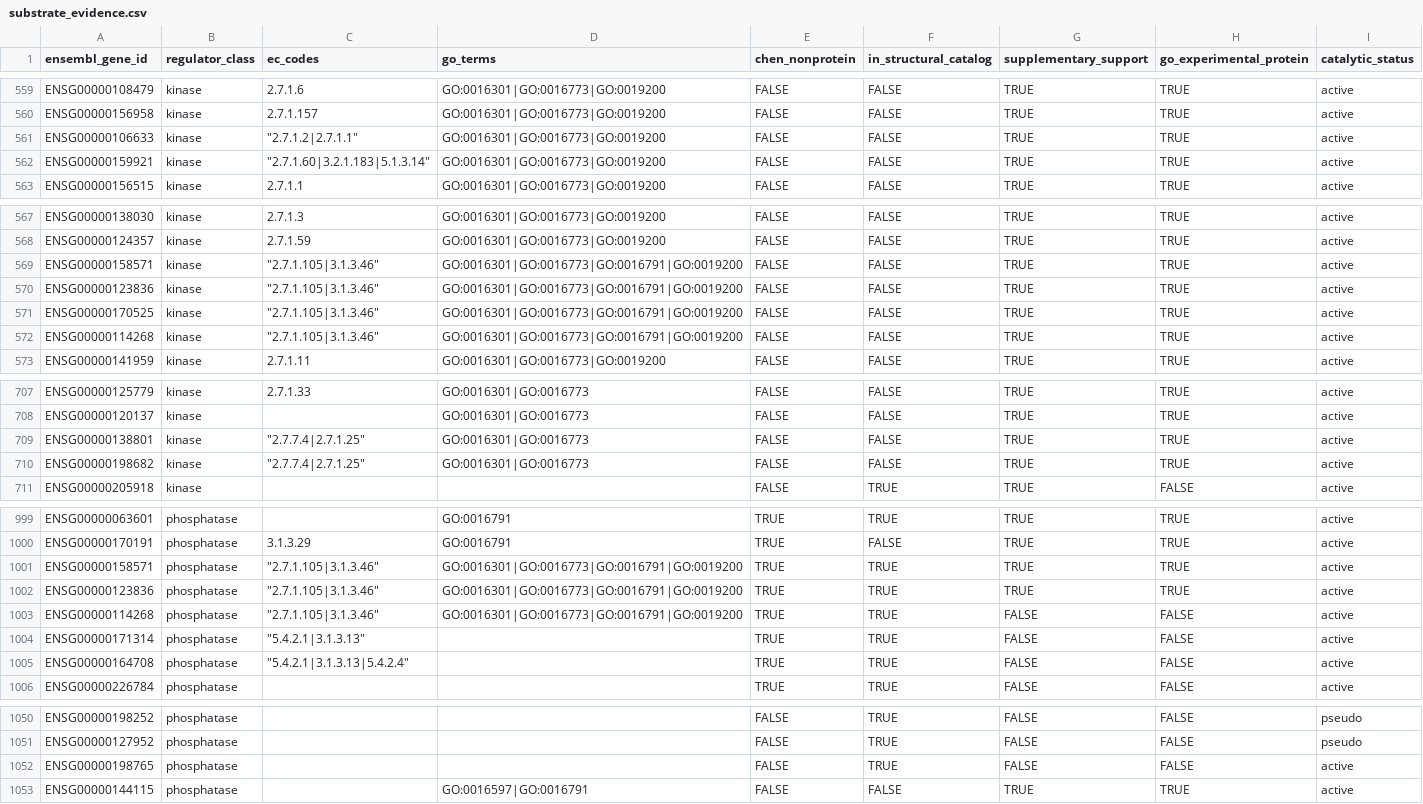
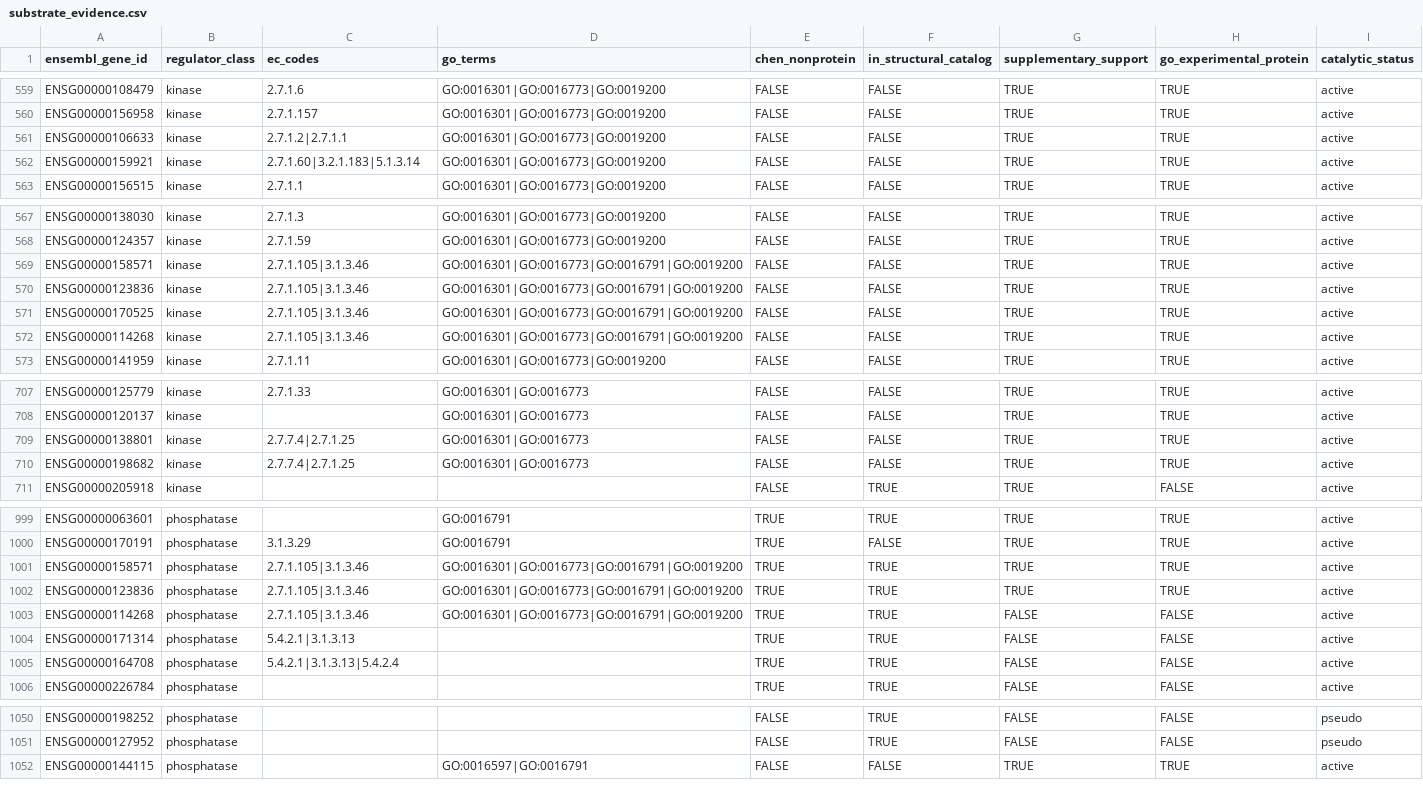
Before and after one commit to MEladawi/PhosphoEnzymes, a CSV file: inst/extdata/substrate_evidence.csv, drawn as a sheet; only a part is shown, gaps mark what is left out; the diff covers the shown part only.

Commit message:
fix(ec): strip quote artifacts from HGNC multi-value fields so EC codes match exactly

```diff
--- a/inst/extdata/substrate_evidence.csv
+++ b/inst/extdata/substrate_evidence.csv
@@ -560,4 +560,4 @@ ENSG00000108479,kinase,2.7.1.6,GO:0016301|GO:0016773|GO:0019200,FALSE,FALSE,TRUE
 ENSG00000156958,kinase,2.7.1.157,GO:0016301|GO:0016773|GO:0019200,FALSE,FALSE,TRUE,TRUE,active
-ENSG00000106633,kinase,"""2.7.1.2|2.7.1.1""",GO:0016301|GO:0016773|GO:0019200,FALSE,FALSE,TRUE,TRUE,active
-ENSG00000159921,kinase,"""2.7.1.60|3.2.1.183|5.1.3.14""",GO:0016301|GO:0016773|GO:0019200,FALSE,FALSE,TRUE,TRUE,active
+ENSG00000106633,kinase,2.7.1.2|2.7.1.1,GO:0016301|GO:0016773|GO:0019200,FALSE,FALSE,TRUE,TRUE,active
+ENSG00000159921,kinase,2.7.1.60|3.2.1.183|5.1.3.14,GO:0016301|GO:0016773|GO:0019200,FALSE,FALSE,TRUE,TRUE,active
 ENSG00000156515,kinase,2.7.1.1,GO:0016301|GO:0016773|GO:0019200,FALSE,FALSE,TRUE,TRUE,active
@@ -568,6 +568,6 @@ ENSG00000138030,kinase,2.7.1.3,GO:0016301|GO:0016773|GO:0019200,FALSE,FALSE,TRUE
 ENSG00000124357,kinase,2.7.1.59,GO:0016301|GO:0016773|GO:0019200,FALSE,FALSE,TRUE,TRUE,active
-ENSG00000158571,kinase,"""2.7.1.105|3.1.3.46""",GO:0016301|GO:0016773|GO:0016791|GO:0019200,FALSE,FALSE,TRUE,TRUE,active
-ENSG00000123836,kinase,"""2.7.1.105|3.1.3.46""",GO:0016301|GO:0016773|GO:0016791|GO:0019200,FALSE,FALSE,TRUE,TRUE,active
-ENSG00000170525,kinase,"""2.7.1.105|3.1.3.46""",GO:0016301|GO:0016773|GO:0016791|GO:0019200,FALSE,FALSE,TRUE,TRUE,active
-ENSG00000114268,kinase,"""2.7.1.105|3.1.3.46""",GO:0016301|GO:0016773|GO:0016791|GO:0019200,FALSE,FALSE,TRUE,TRUE,active
+ENSG00000158571,kinase,2.7.1.105|3.1.3.46,GO:0016301|GO:0016773|GO:0016791|GO:0019200,FALSE,FALSE,TRUE,TRUE,active
+ENSG00000123836,kinase,2.7.1.105|3.1.3.46,GO:0016301|GO:0016773|GO:0016791|GO:0019200,FALSE,FALSE,TRUE,TRUE,active
+ENSG00000170525,kinase,2.7.1.105|3.1.3.46,GO:0016301|GO:0016773|GO:0016791|GO:0019200,FALSE,FALSE,TRUE,TRUE,active
+ENSG00000114268,kinase,2.7.1.105|3.1.3.46,GO:0016301|GO:0016773|GO:0016791|GO:0019200,FALSE,FALSE,TRUE,TRUE,active
 ENSG00000141959,kinase,2.7.1.11,GO:0016301|GO:0016773|GO:0019200,FALSE,FALSE,TRUE,TRUE,active
@@ -708,4 +708,4 @@ ENSG00000125779,kinase,2.7.1.33,GO:0016301|GO:0016773,FALSE,FALSE,TRUE,TRUE,acti
 ENSG00000120137,kinase,,GO:0016301|GO:0016773,FALSE,FALSE,TRUE,TRUE,active
-ENSG00000138801,kinase,"""2.7.7.4|2.7.1.25""",GO:0016301|GO:0016773,FALSE,FALSE,TRUE,TRUE,active
-ENSG00000198682,kinase,"""2.7.7.4|2.7.1.25""",GO:0016301|GO:0016773,FALSE,FALSE,TRUE,TRUE,active
+ENSG00000138801,kinase,2.7.7.4|2.7.1.25,GO:0016301|GO:0016773,FALSE,FALSE,TRUE,TRUE,active
+ENSG00000198682,kinase,2.7.7.4|2.7.1.25,GO:0016301|GO:0016773,FALSE,FALSE,TRUE,TRUE,active
 ENSG00000205918,kinase,,,FALSE,TRUE,TRUE,FALSE,active
@@ -1000,7 +1000,7 @@ ENSG00000063601,phosphatase,,GO:0016791,TRUE,TRUE,TRUE,TRUE,active
 ENSG00000170191,phosphatase,3.1.3.29,GO:0016791,TRUE,FALSE,TRUE,TRUE,active
-ENSG00000158571,phosphatase,"""2.7.1.105|3.1.3.46""",GO:0016301|GO:0016773|GO:0016791|GO:0019200,TRUE,TRUE,TRUE,TRUE,active
-ENSG00000123836,phosphatase,"""2.7.1.105|3.1.3.46""",GO:0016301|GO:0016773|GO:0016791|GO:0019200,TRUE,TRUE,TRUE,TRUE,active
-ENSG00000114268,phosphatase,"""2.7.1.105|3.1.3.46""",GO:0016301|GO:0016773|GO:0016791|GO:0019200,TRUE,TRUE,FALSE,FALSE,active
-ENSG00000171314,phosphatase,"""5.4.2.1|3.1.3.13""",,TRUE,TRUE,FALSE,FALSE,active
-ENSG00000164708,phosphatase,"""5.4.2.1|3.1.3.13|5.4.2.4""",,TRUE,TRUE,FALSE,FALSE,active
+ENSG00000158571,phosphatase,2.7.1.105|3.1.3.46,GO:0016301|GO:0016773|GO:0016791|GO:0019200,TRUE,TRUE,TRUE,TRUE,active
+ENSG00000123836,phosphatase,2.7.1.105|3.1.3.46,GO:0016301|GO:0016773|GO:0016791|GO:0019200,TRUE,TRUE,TRUE,TRUE,active
+ENSG00000114268,phosphatase,2.7.1.105|3.1.3.46,GO:0016301|GO:0016773|GO:0016791|GO:0019200,TRUE,TRUE,FALSE,FALSE,active
+ENSG00000171314,phosphatase,5.4.2.1|3.1.3.13,,TRUE,TRUE,FALSE,FALSE,active
+ENSG00000164708,phosphatase,5.4.2.1|3.1.3.13|5.4.2.4,,TRUE,TRUE,FALSE,FALSE,active
 ENSG00000226784,phosphatase,,,TRUE,TRUE,FALSE,FALSE,active
@@ -1051,3 +1051,2 @@ ENSG00000198252,phosphatase,,,FALSE,TRUE,FALSE,FALSE,pseudo
 ENSG00000127952,phosphatase,,,FALSE,TRUE,FALSE,FALSE,pseudo
-ENSG00000198765,phosphatase,,,FALSE,TRUE,FALSE,FALSE,active
 ENSG00000144115,phosphatase,,GO:0016597|GO:0016791,FALSE,FALSE,TRUE,TRUE,active
```
Also changed, not shown: 19 edited cells elsewhere in this file, inst/extdata/human_phosphoenzymes.csv, inst/extdata/membership_provenance.csv, 5 other files.
